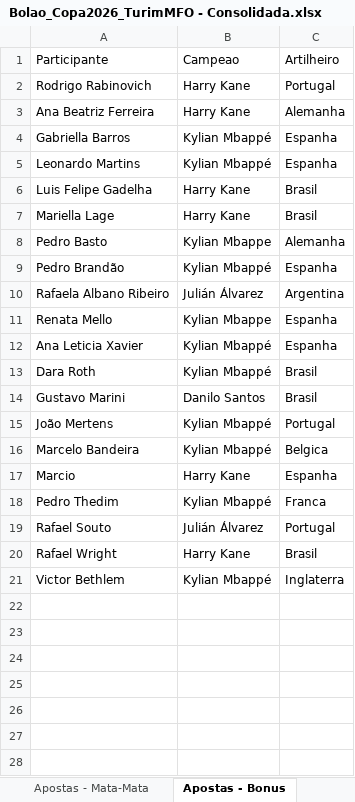
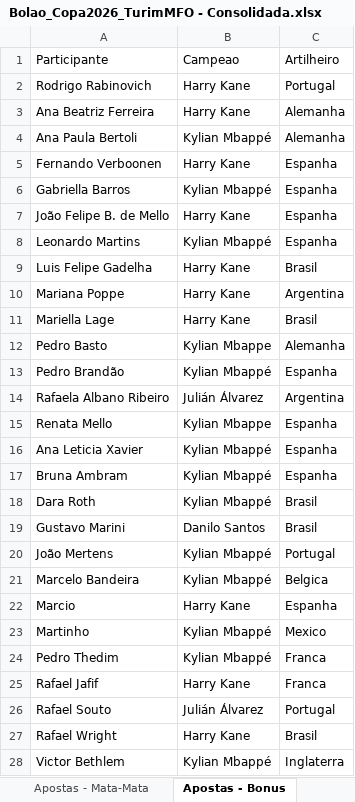
Before and after one commit to pbrandao26/bolao-copa-2026, an Excel workbook: apostas/Bolao_Copa2026_TurimMFO - Consolidada.xlsx, sheet Apostas - Bonus, drawn as a sheet; values as stored, in another font and other column widths than the file's, no borders; the diff names each change by its address in the sheet, - before the commit and + after, or states it on an @@ line.

```diff
--- a/apostas/Bolao_Copa2026_TurimMFO - Consolidada.xlsx (sheet Apostas - Bonus)
+++ b/apostas/Bolao_Copa2026_TurimMFO - Consolidada.xlsx (sheet Apostas - Bonus)
+row 4: Ana Paula Bertoli | Kylian Mbappé | Alemanha
+row 5: Fernando Verboonen | Harry Kane | Espanha
+row 7: João Felipe B. de Mello | Harry Kane | Espanha
+row 10: Mariana Poppe | Harry Kane | Argentina
+row 17: Bruna Ambram | Kylian Mbappé | Espanha
+row 23: Martinho | Kylian Mbappé | Mexico
+row 25: Rafael Jafif | Harry Kane | Franca
```
Also changed, not shown: sheet Apostas - Grupos, sheet Apostas - Mata-Mata.
